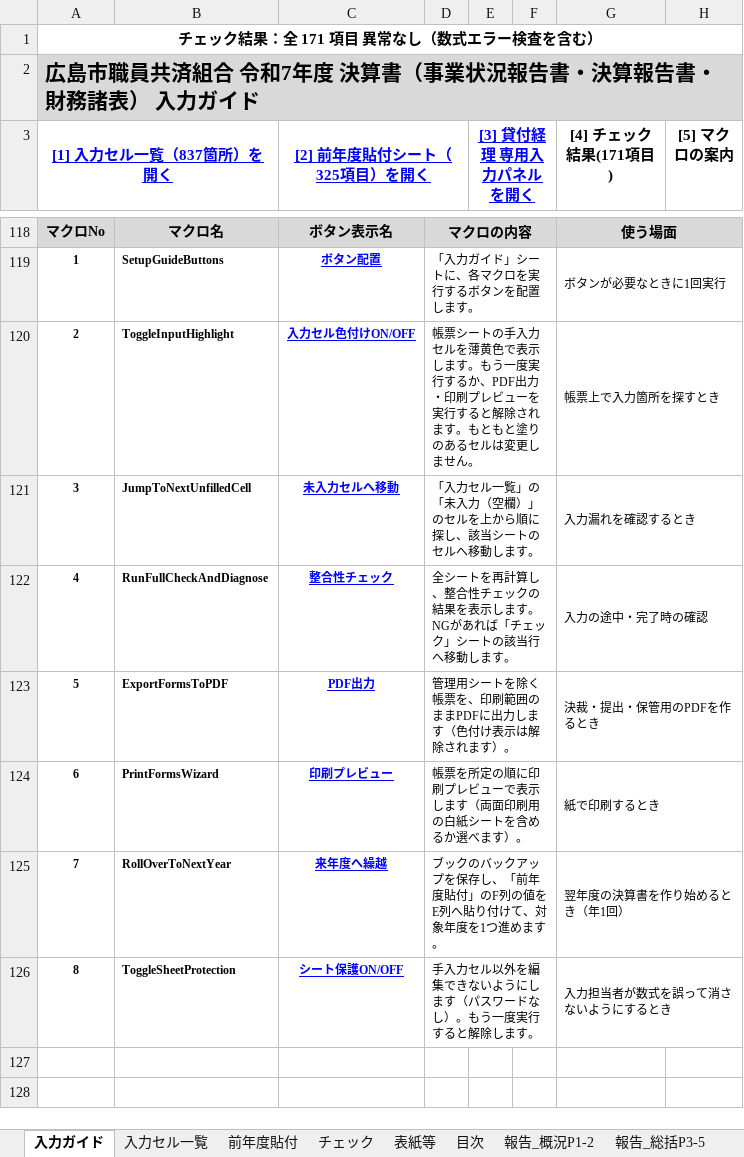
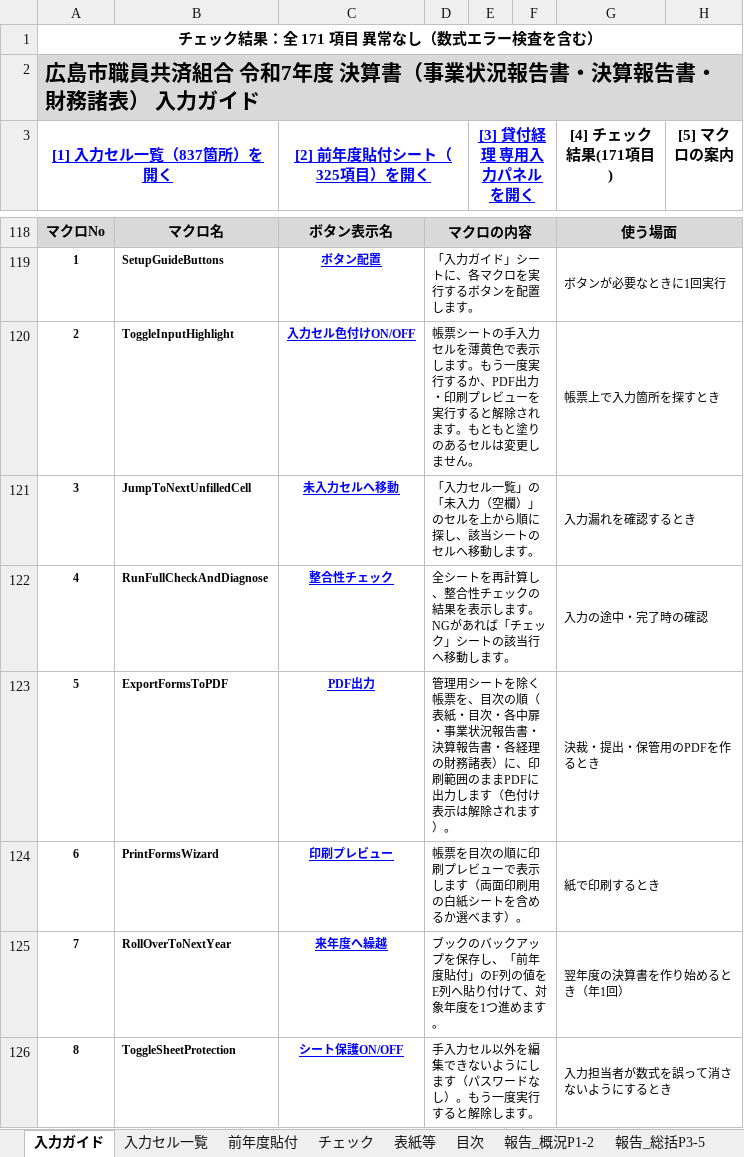
Before and after one commit to iidodo-com/iidodo, an Excel workbook: 決算書_修正版.xlsm, sheet 入力ガイド, drawn as a sheet; only a part is shown, gaps mark what is left out; values as stored, in another font and other column widths than the file's, no borders; conditional formats not drawn; the diff names each change by its address in the sheet, - before the commit and + after, or states it on an @@ line.

```diff
--- a/決算書_修正版.xlsm (sheet 入力ガイド)
+++ b/決算書_修正版.xlsm (sheet 入力ガイド)
-D123: …帳票を、印刷範囲…
+D123: …帳票を、目次の順（表紙・目次・各中扉・事業状況報告書・決算報告書・各経理の財務諸表）に、印刷範囲…
-D124: 帳票を所定の順に印刷プレビューで表示します（両面印刷用の白紙シートを含めるか選べます）。
+D124: 帳票を目次の順に印刷プレビューで表示します（両面印刷用の白紙シートを含めるか選べます）。
```
Also changed, not shown: 1 other file.
